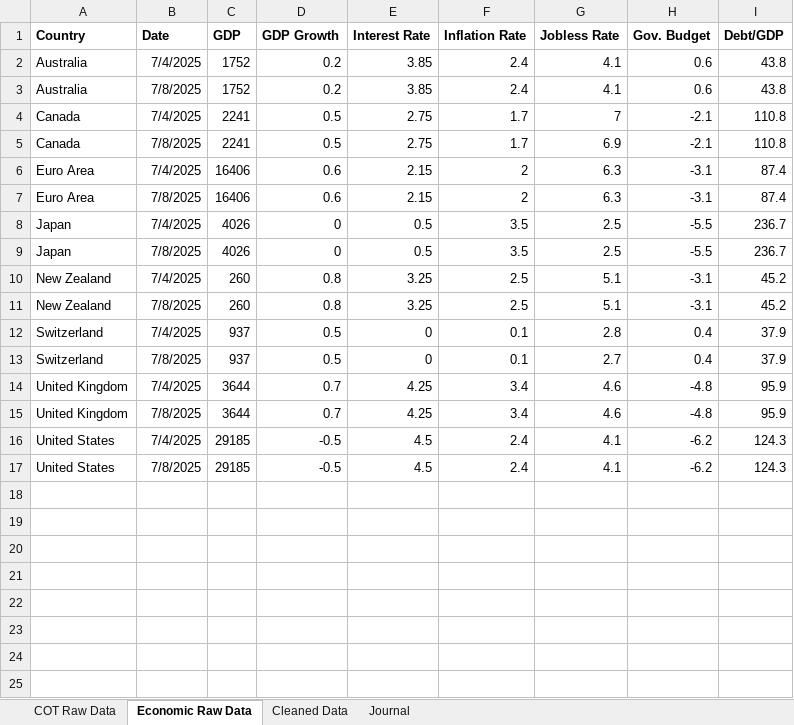
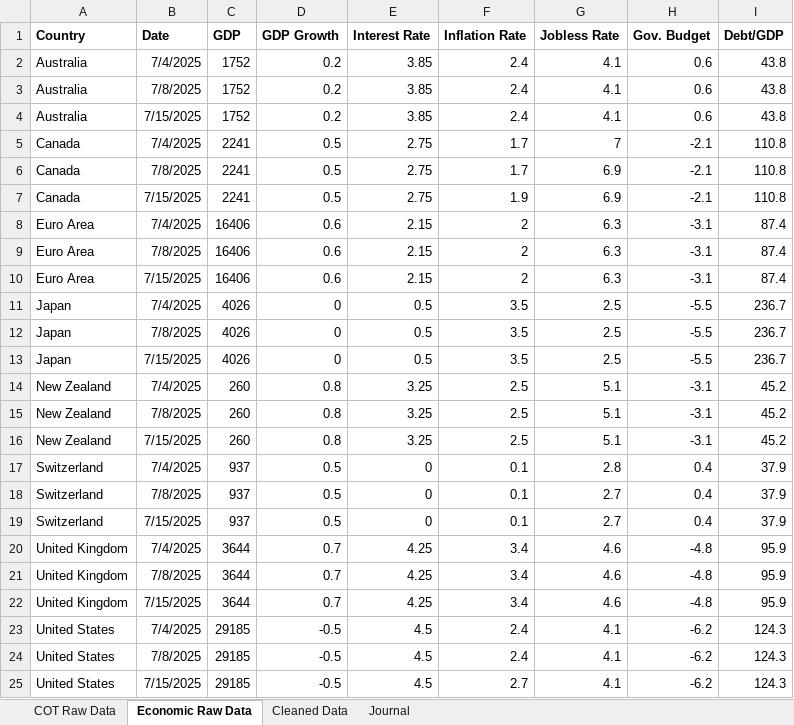
Before and after one commit to Lgarbutt/edgefinder_dashboard, an Excel workbook: COT data.xlsx, sheet Economic Raw Data, drawn as a sheet; values as stored, in another font and other column widths than the file's, no borders; charts and pictures and conditional formats not drawn; the diff names each change by its address in the sheet, - before the commit and + after, or states it on an @@ line.

Commit message:
Add files via upload
Update ECO

```diff
--- a/COT data.xlsx (sheet Economic Raw Data)
+++ b/COT data.xlsx (sheet Economic Raw Data)
+row 4: Australia | 7/15/2025 | 1752 | 0.2 | 3.85 | 2.4 | 4.1 | 0.6 | 43.8
+row 7: Canada | 7/15/2025 | 2241 | 0.5 | 2.75 | 1.9 | 6.9 | -2.1 | 110.8
+row 10: Euro Area | 7/15/2025 | 16406 | 0.6 | 2.15 | 2 | 6.3 | -3.1 | 87.4
+row 13: Japan | 7/15/2025 | 4026 | 0 | 0.5 | 3.5 | 2.5 | -5.5 | 236.7
+row 16: New Zealand | 7/15/2025 | 260 | 0.8 | 3.25 | 2.5 | 5.1 | -3.1 | 45.2
+row 19: Switzerland | 7/15/2025 | 937 | 0.5 | 0 | 0.1 | 2.7 | 0.4 | 37.9
+row 22: United Kingdom | 7/15/2025 | 3644 | 0.7 | 4.25 | 3.4 | 4.6 | -4.8 | 95.9
+row 25: United States | 7/15/2025 | 29185 | -0.5 | 4.5 | 2.7 | 4.1 | -6.2 | 124.3
```
Also changed, not shown: charts or pictures.
